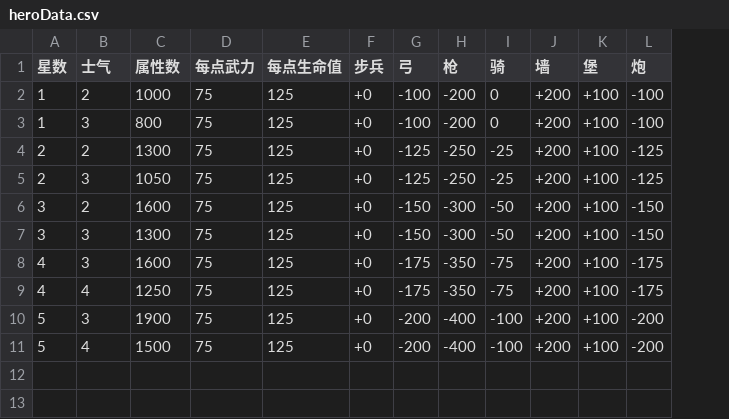
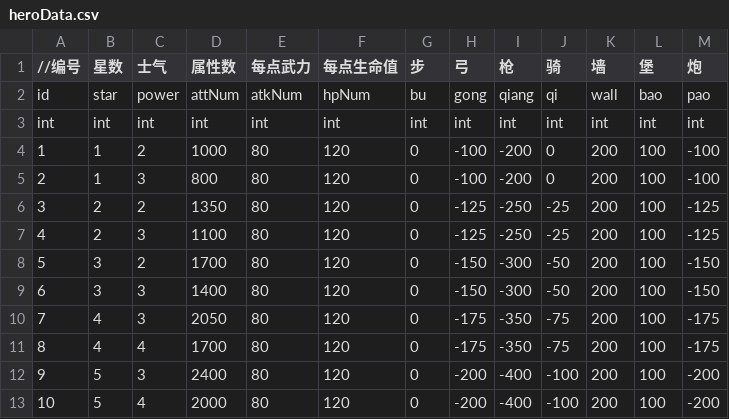
Before and after one commit to ludidilu/JLand, a CSV file: data/csv/heroData.csv, drawn as a sheet; only a part is shown; removed rows and columns are numbered as before the commit, all else as after; rows hold the shown columns only; the diff names each change by its address in the sheet, - before the commit and + after, or states it on an @@ line.

```diff
--- a/data/csv/heroData.csv
+++ b/data/csv/heroData.csv
+column A (//编号), rows 4-13: 1 | 2 | 3 | 4 | 5 | 6 | 7 | 8 | 9 | 10
-column F (步兵), rows 2-11: all +0
+column G (步), rows 4-13: all 0
+row 2: id | star | power | attNum | atkNum | hpNum | bu | gong | qiang | qi | wall | bao | pao
+row 3: int | int | int | int | int | int | int | int | int | int | int | int | int
-E4:E13 (每点武力): 75
+E4:E13 (每点武力): 80
-F4:F13 (每点生命值): 125
+F4:F13 (每点生命值): 120
-K4:K13 (墙): +200
+K4:K13 (墙): 200
-L4:L13 (堡): +100
+L4:L13 (堡): 100
-D6 (属性数): 1300
+D6 (属性数): 1350
-D7 (属性数): 1050
+D7 (属性数): 1100
-D8 (属性数): 1600
+D8 (属性数): 1700
-D9 (属性数): 1300
+D9 (属性数): 1400
-D10 (属性数): 1600
+D10 (属性数): 2050
-D11 (属性数): 1250
+D11 (属性数): 1700
-D12 (属性数): 1900
+D12 (属性数): 2400
-D13 (属性数): 1500
+D13 (属性数): 2000
```
Also changed, not shown: data/csv/hero.csv, 28 other files.
